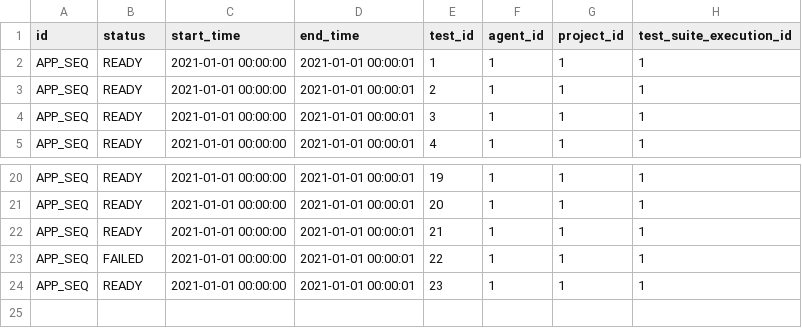
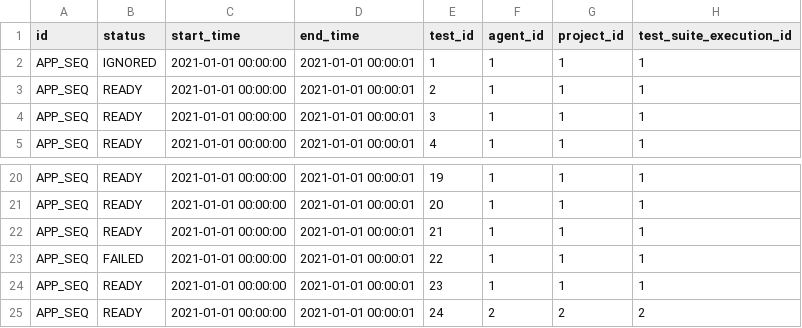
Before and after one commit to saveourtool/save-cloud, a CSV file: db/changelog/v-1/sqlRequests/test_execution.csv, drawn as a sheet; only a part is shown, gaps mark what is left out.

```diff
--- a/db/changelog/v-1/sqlRequests/test_execution.csv
+++ b/db/changelog/v-1/sqlRequests/test_execution.csv
@@ -1,3 +1,3 @@
 id;status;start_time;end_time;test_id;agent_id;project_id;test_suite_execution_id
-"APP_SEQ";"READY";"2021-01-01 00:00:00";"2021-01-01 00:00:01";"1";1;1;1
+"APP_SEQ";"IGNORED";"2021-01-01 00:00:00";"2021-01-01 00:00:01";"1";1;1;1
 "APP_SEQ";"READY";"2021-01-01 00:00:00";"2021-01-01 00:00:01";"2";1;1;1
@@ -24 +24,2 @@ id;status;start_time;end_time;test_id;agent_id;project_id;test_suite_execution_i
 "APP_SEQ";"READY";"2021-01-01 00:00:00";"2021-01-01 00:00:01";"23";1;1;1
+"APP_SEQ";"READY";"2021-01-01 00:00:00";"2021-01-01 00:00:01";"24";2;2;2
```
Also changed, not shown: db/changelog/v-1/sqlRequests/test.csv, 25 other files.
